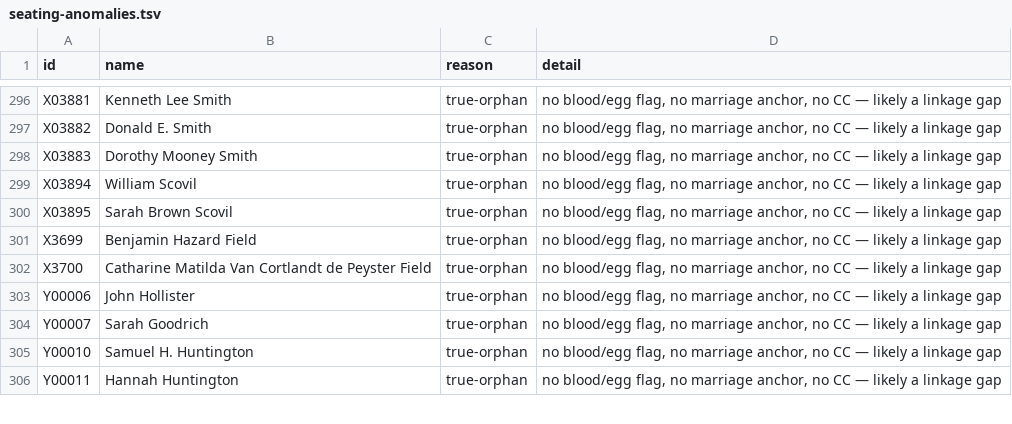
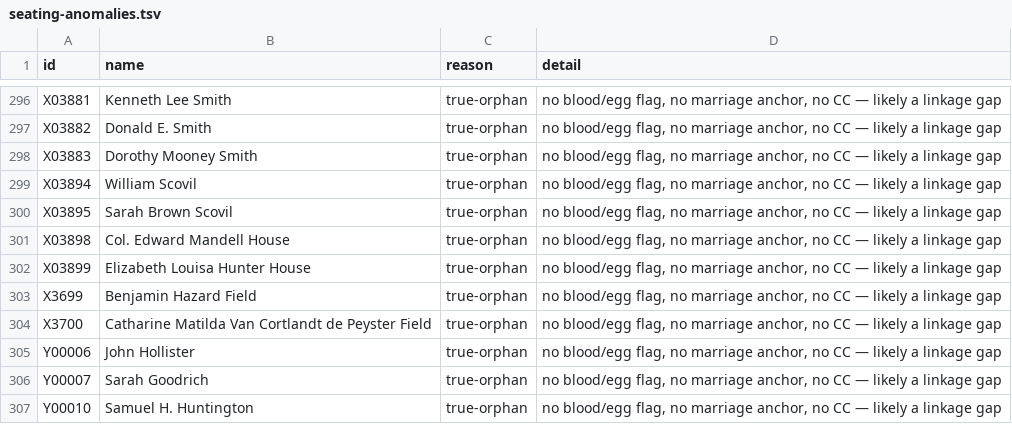
Before and after one commit to 35degrees/hookerfamily041726, a TSV file: seating-anomalies.tsv, drawn as a sheet; only a part is shown, gaps mark what is left out; the shorter side is filled out with more unchanged rows; the diff names each change by its address in the sheet, - before the commit and + after, or states it on an @@ line.

Commit message:
Gordon Auchincloss and Janet House as Louise Boyer's parents; Colonel House and Loulie Hunter as her grandparents; Gordon-Hugh D first cousins CC

```diff
--- a/seating-anomalies.tsv
+++ b/seating-anomalies.tsv
+row 301: X03898 | Col. Edward Mandell House | true-orphan | no blood/egg flag, no marriage anchor, no CC — likely a linkage gap
+row 302: X03899 | Elizabeth Louisa Hunter House | true-orphan | no blood/egg flag, no marriage anchor, no CC — likely a linkage gap
```
Also changed, not shown: 1 other file.
